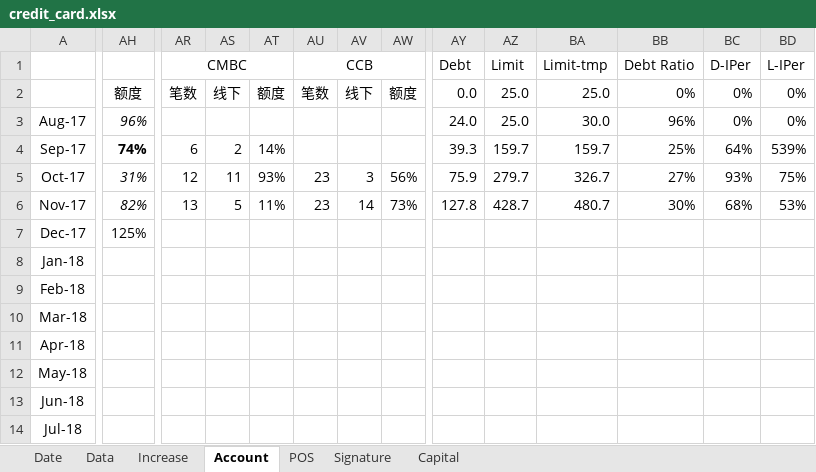
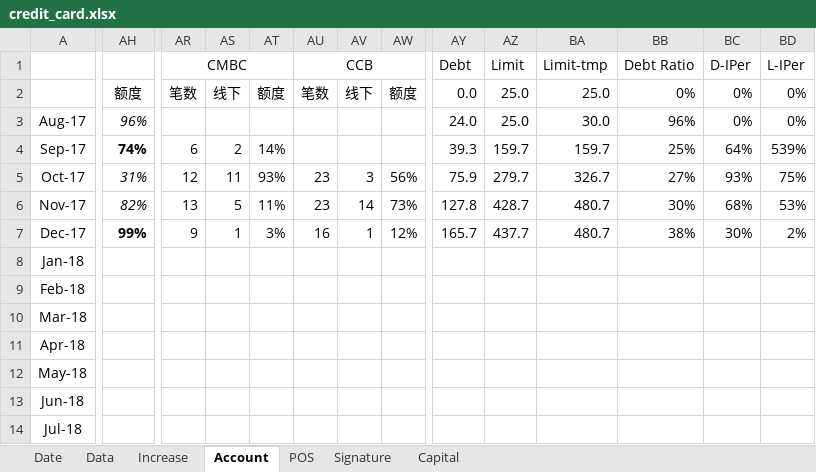
Before and after one commit to dreamingodd/useful_txt, an Excel workbook: credit_card.xlsx, sheet Account, drawn as a sheet; only a part is shown, gaps mark what is left out; values as stored, in another font and other column widths than the file's, no borders; the diff covers the shown part only; the diff names each change by its address in the sheet, - before the commit and + after, or states it on an @@ line.

Commit message:
no comment

```diff
--- a/credit_card.xlsx (sheet Account)
+++ b/credit_card.xlsx (sheet Account)
-AH7: 125%
+AH7: 99%
-AH7 bold: off
+AH7 bold: on
-AR7 (CMBC): (empty)
+AR7 (CMBC): 9
-AS7: (empty)
+AS7: 1
-AT7: (empty)
+AT7: 3%
-AU7 (CCB): (empty)
+AU7 (CCB): 16
-AV7: (empty)
+AV7: 1
-AW7: (empty)
+AW7: 12%
-AY7 (Debt): (empty)
+AY7 (Debt): 165.7
-AZ7 (Limit): (empty)
+AZ7 (Limit): 437.7
-BA7 (Limit-tmp): (empty)
+BA7 (Limit-tmp): 480.7
-BB7 (Debt Ratio): (empty)
+BB7 (Debt Ratio): 38%
-BC7 (D-IPer): (empty)
+BC7 (D-IPer): 30%
-BD7 (L-IPer): (empty)
+BD7 (L-IPer): 2%
```
Also changed, not shown: 2 edited cells elsewhere in this sheet, sheet Signature.
